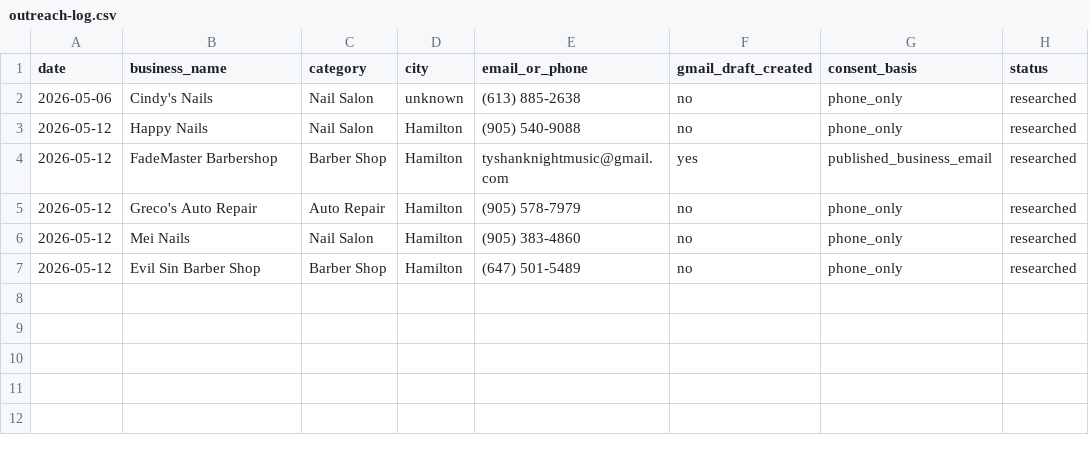
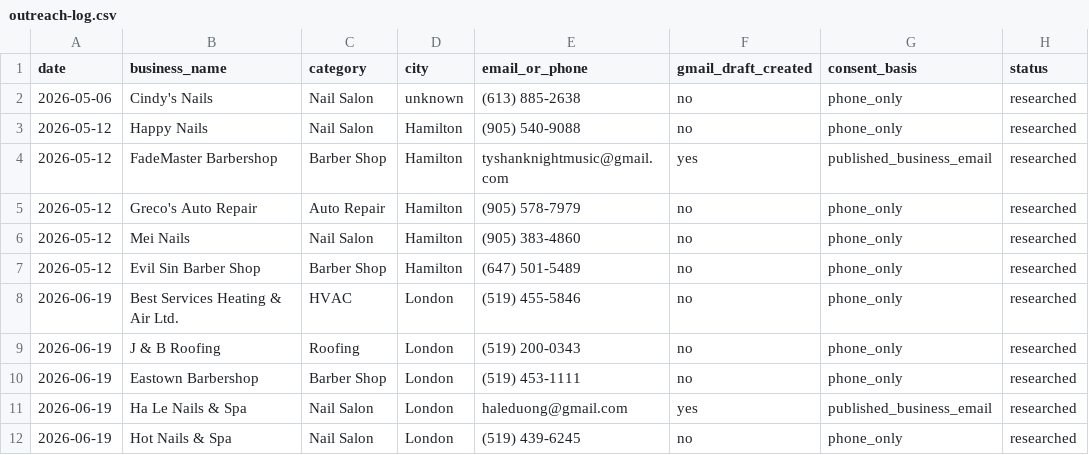
Before and after one commit to rossgriffithsdigital/rgd-outreach, a CSV file: outreach-log.csv, drawn as a sheet.

```diff
--- a/outreach-log.csv
+++ b/outreach-log.csv
@@ -7 +7,6 @@ date,business_name,category,city,email_or_phone,gmail_draft_created,consent_basi
 2026-05-12,Evil Sin Barber Shop,Barber Shop,Hamilton,(647) 501-5489,no,phone_only,researched
+2026-06-19,Best Services Heating & Air Ltd.,HVAC,London,(519) 455-5846,no,phone_only,researched
+2026-06-19,J & B Roofing,Roofing,London,(519) 200-0343,no,phone_only,researched
+2026-06-19,Eastown Barbershop,Barber Shop,London,(519) 453-1111,no,phone_only,researched
+2026-06-19,Ha Le Nails & Spa,Nail Salon,London,haleduong@gmail.com,yes,published_business_email,researched
+2026-06-19,Hot Nails & Spa,Nail Salon,London,(519) 439-6245,no,phone_only,researched
```
Also changed, not shown: 1 other file.
